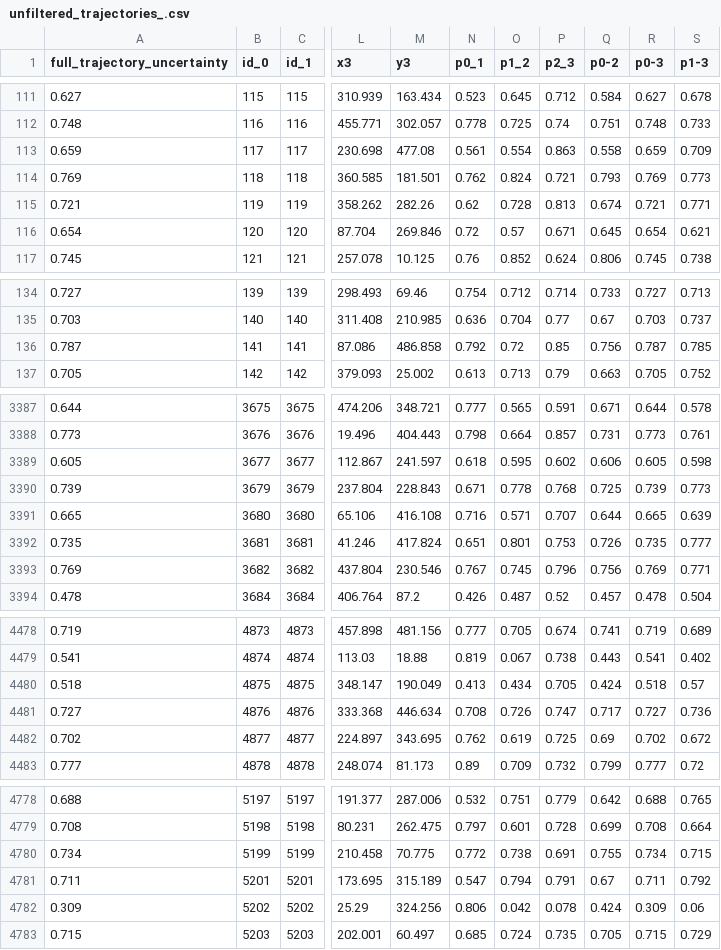
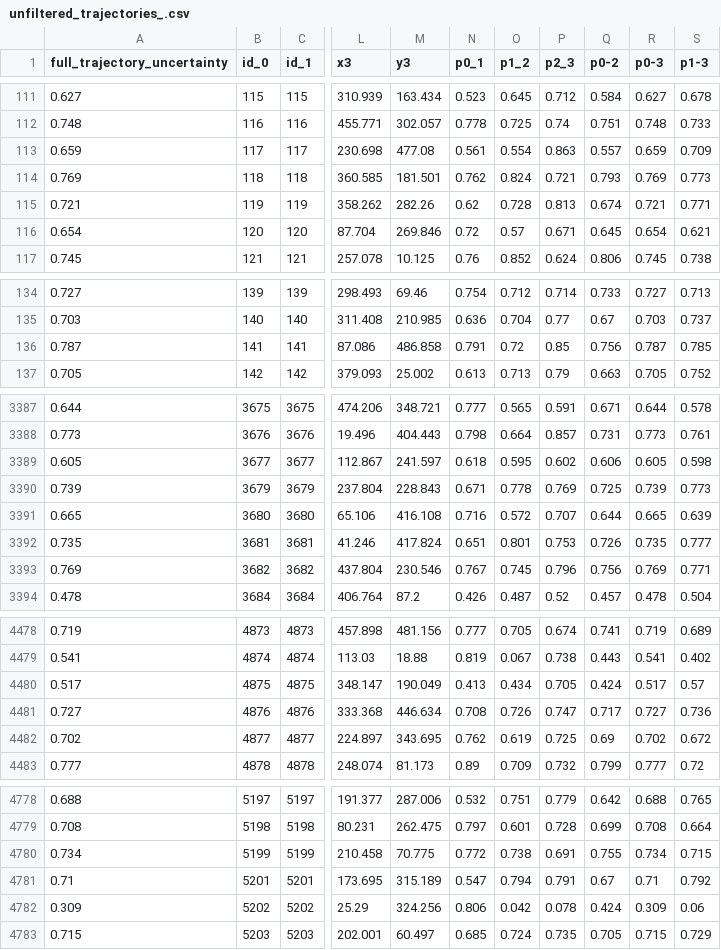
Before and after one commit to richdanis/DrTrack, a CSV file: evaluation/05_results/medium_mvt_6000/unfiltered_trajectories_.csv, drawn as a sheet; only a part is shown, gaps mark what is left out; the diff covers the shown part only; the diff names each change by its address in the sheet, - before the commit and + after, or states it on an @@ line.

```diff
--- a/evaluation/05_results/medium_mvt_6000/unfiltered_trajectories_.csv
+++ b/evaluation/05_results/medium_mvt_6000/unfiltered_trajectories_.csv
-Q113 (p0-2): 0.558
+Q113 (p0-2): 0.557
-N136 (p0_1): 0.792
+N136 (p0_1): 0.791
-P3390 (p2_3): 0.768
+P3390 (p2_3): 0.769
-O3391 (p1_2): 0.571
+O3391 (p1_2): 0.572
-A4480 (full_trajectory_uncertainty): 0.518
+A4480 (full_trajectory_uncertainty): 0.517
-R4480 (p0-3): 0.518
+R4480 (p0-3): 0.517
-A4781 (full_trajectory_uncertainty): 0.711
+A4781 (full_trajectory_uncertainty): 0.71
-R4781 (p0-3): 0.711
+R4781 (p0-3): 0.71
```
Also changed, not shown: 50 edited cells elsewhere in this file, evaluation/05_results/medium_mvt_6000/dropped_scores__basic.csv, evaluation/05_results/medium_mvt_6000/filtered_scores__basic.csv, 7 other files.
